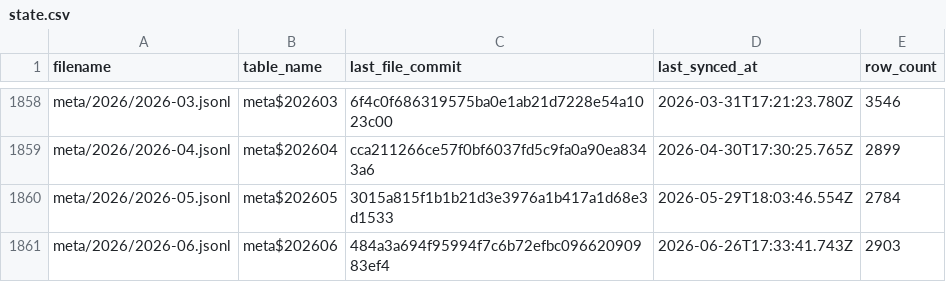
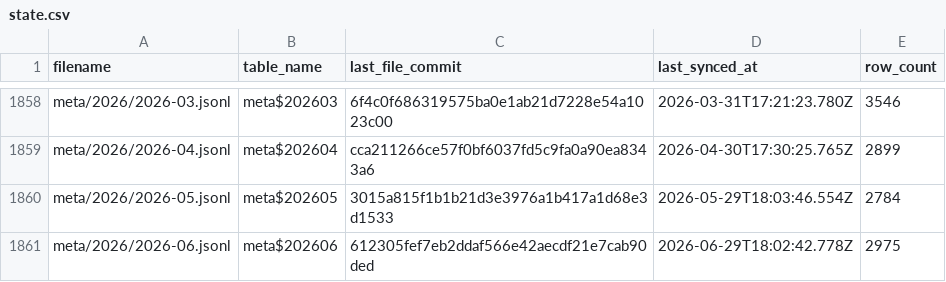
Before and after one commit to dtinth/openlawdata-bigquery, a CSV file: state.csv, drawn as a sheet; only a part is shown, gaps mark what is left out.

Commit message:
Update state.csv

```diff
--- a/state.csv
+++ b/state.csv
@@ -1860,2 +1860,2 @@ meta/2026/2026-04.jsonl,meta$202604,cca211266ce57f0bf6037fd5c9fa0a90ea8343a6,202
 meta/2026/2026-05.jsonl,meta$202605,3015a815f1b1b21d3e3976a1b417a1d68e3d1533,2026-05-29T18:03:46.554Z,2784
-meta/2026/2026-06.jsonl,meta$202606,484a3a694f95994f7c6b72efbc09662090983ef4,2026-06-26T17:33:41.743Z,2903
+meta/2026/2026-06.jsonl,meta$202606,612305fef7eb2ddaf566e42aecdf21e7cab90ded,2026-06-29T18:02:42.778Z,2975
```
